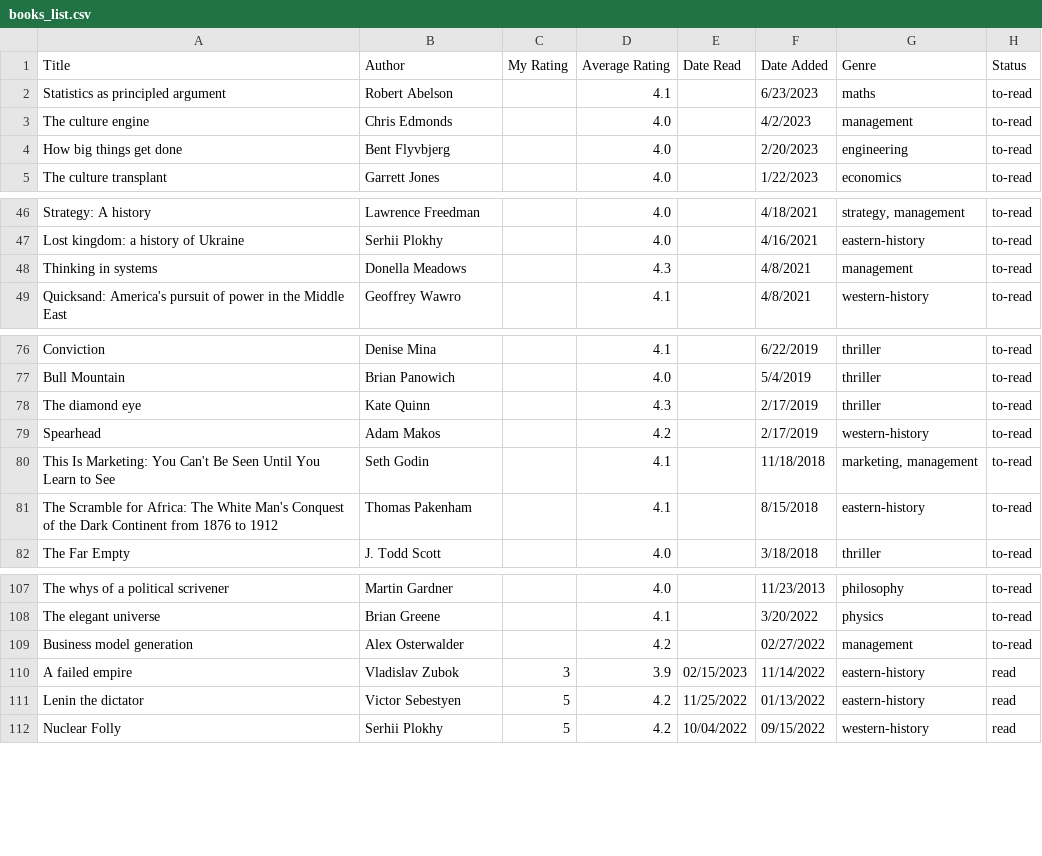
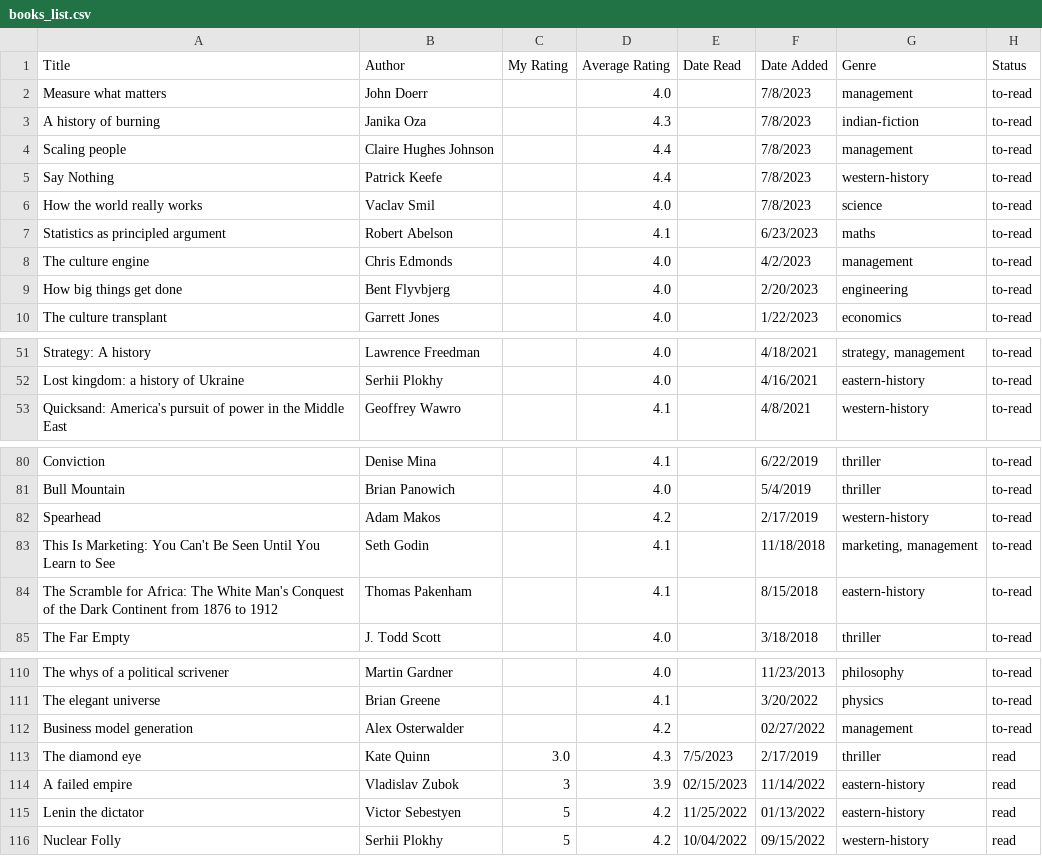
Before and after one commit to dilipwarrier/public, a CSV file: research/books_list.csv, drawn as a sheet; only a part is shown, gaps mark what is left out; removed rows and columns are numbered as before the commit, all else as after; the diff names each change by its address in the sheet, - before the commit and + after, or states it on an @@ line.

```diff
--- a/research/books_list.csv
+++ b/research/books_list.csv
+row 2: Measure what matters | John Doerr |  | 4.0 |  | 7/8/2023 | management | to-read
+row 3: A history of burning | Janika Oza |  | 4.3 |  | 7/8/2023 | indian-fiction | to-read
+row 4: Scaling people | Claire Hughes Johnson |  | 4.4 |  | 7/8/2023 | management | to-read
+row 5: Say Nothing | Patrick Keefe |  | 4.4 |  | 7/8/2023 | western-history | to-read
+row 6: How the world really works | Vaclav Smil |  | 4.0 |  | 7/8/2023 | science | to-read
-row 48: Thinking in systems | Donella Meadows |  | 4.3 |  | 4/8/2021 | management | to-read
-row 78: The diamond eye | Kate Quinn |  | 4.3 |  | 2/17/2019 | thriller | to-read
+row 113: The diamond eye | Kate Quinn | 3.0 | 4.3 | 7/5/2023 | 2/17/2019 | thriller | read
```
Also changed, not shown: 7 other files.
